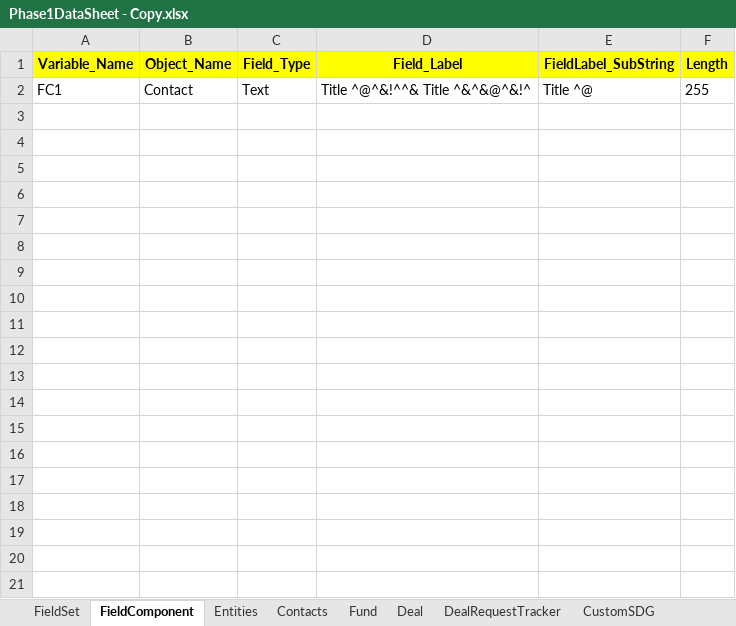
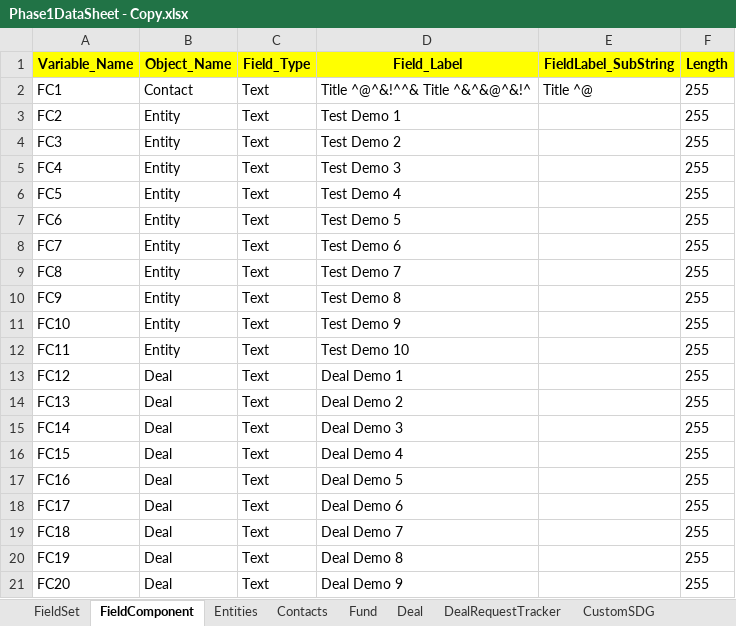
Before and after one commit to NitinNavatar/PE4.7, an Excel workbook: Phase1DataSheet - Copy.xlsx, sheet FieldComponent, drawn as a sheet; only a part is shown; values as stored, in another font and other column widths than the file's, no borders; the diff covers the shown part only; the diff names each change by its address in the sheet, - before the commit and + after, or states it on an @@ line.

```diff
--- a/Phase1DataSheet - Copy.xlsx (sheet FieldComponent)
+++ b/Phase1DataSheet - Copy.xlsx (sheet FieldComponent)
+row 3: FC2 | Entity | Text | Test Demo 1 |  | 255
+row 4: FC3 | Entity | Text | Test Demo 2 |  | 255
+row 5: FC4 | Entity | Text | Test Demo 3 |  | 255
+row 6: FC5 | Entity | Text | Test Demo 4 |  | 255
+row 7: FC6 | Entity | Text | Test Demo 5 |  | 255
+row 8: FC7 | Entity | Text | Test Demo 6 |  | 255
+row 9: FC8 | Entity | Text | Test Demo 7 |  | 255
+row 10: FC9 | Entity | Text | Test Demo 8 |  | 255
+row 11: FC10 | Entity | Text | Test Demo 9 |  | 255
+row 12: FC11 | Entity | Text | Test Demo 10 |  | 255
+row 13: FC12 | Deal | Text | Deal Demo 1 |  | 255
+row 14: FC13 | Deal | Text | Deal Demo 2 |  | 255
+row 15: FC14 | Deal | Text | Deal Demo 3 |  | 255
+row 16: FC15 | Deal | Text | Deal Demo 4 |  | 255
+row 17: FC16 | Deal | Text | Deal Demo 5 |  | 255
+row 18: FC17 | Deal | Text | Deal Demo 6 |  | 255
+row 19: FC18 | Deal | Text | Deal Demo 7 |  | 255
+row 20: FC19 | Deal | Text | Deal Demo 8 |  | 255
+row 21: FC20 | Deal | Text | Deal Demo 9 |  | 255
```
Also changed, not shown: 11 added rows elsewhere in this sheet, sheet Deal, sheet Entities, TestCases - Copy.xlsx, 7 other files.
